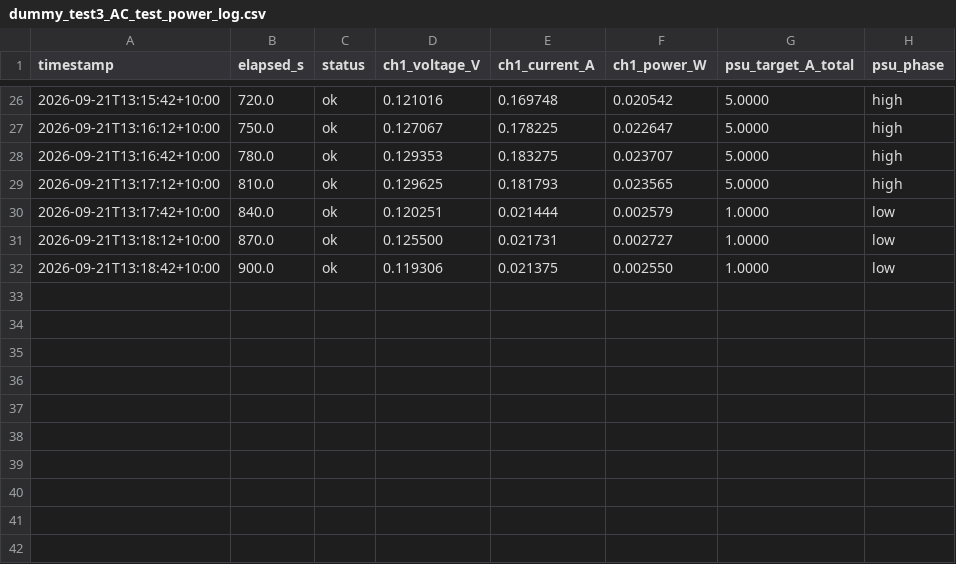
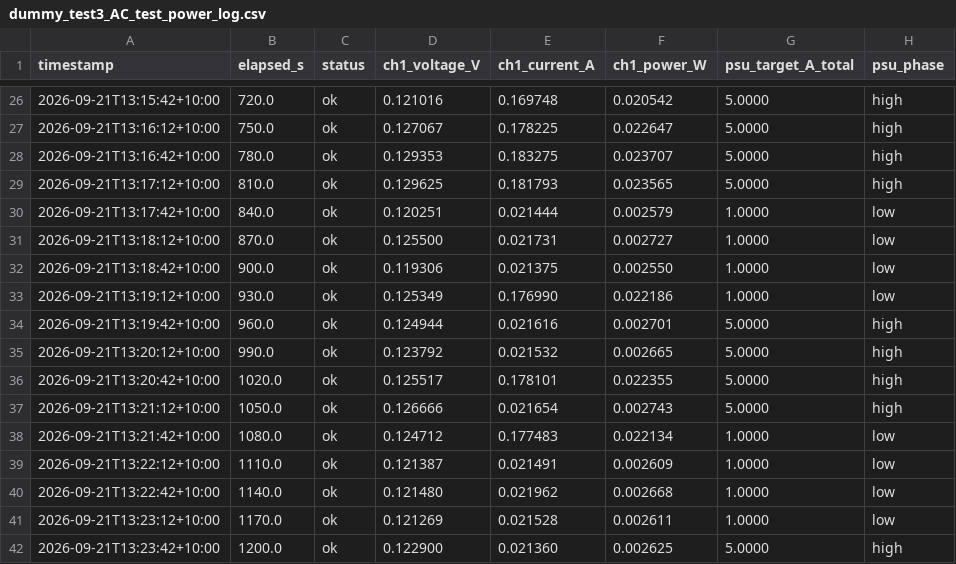
Before and after one commit to thommofrench/EGH490DataCapN11051205, a CSV file: dummy_test3_AC_test_power_log.csv, drawn as a sheet; only a part is shown, gaps mark what is left out; the diff names each change by its address in the sheet, - before the commit and + after, or states it on an @@ line.

Commit message:
data update 2026-09-21T13:23:50

```diff
--- a/dummy_test3_AC_test_power_log.csv
+++ b/dummy_test3_AC_test_power_log.csv
+row 33: 2026-09-21T13:19:12+10:00 | 930.0 | ok | 0.125349 | 0.176990 | 0.022186 | 1.0000 | low
+row 34: 2026-09-21T13:19:42+10:00 | 960.0 | ok | 0.124944 | 0.021616 | 0.002701 | 5.0000 | high
+row 35: 2026-09-21T13:20:12+10:00 | 990.0 | ok | 0.123792 | 0.021532 | 0.002665 | 5.0000 | high
+row 36: 2026-09-21T13:20:42+10:00 | 1020.0 | ok | 0.125517 | 0.178101 | 0.022355 | 5.0000 | high
+row 37: 2026-09-21T13:21:12+10:00 | 1050.0 | ok | 0.126666 | 0.021654 | 0.002743 | 5.0000 | high
+row 38: 2026-09-21T13:21:42+10:00 | 1080.0 | ok | 0.124712 | 0.177483 | 0.022134 | 1.0000 | low
+row 39: 2026-09-21T13:22:12+10:00 | 1110.0 | ok | 0.121387 | 0.021491 | 0.002609 | 1.0000 | low
+row 40: 2026-09-21T13:22:42+10:00 | 1140.0 | ok | 0.121480 | 0.021962 | 0.002668 | 1.0000 | low
+row 41: 2026-09-21T13:23:12+10:00 | 1170.0 | ok | 0.121269 | 0.021528 | 0.002611 | 1.0000 | low
+row 42: 2026-09-21T13:23:42+10:00 | 1200.0 | ok | 0.122900 | 0.021360 | 0.002625 | 5.0000 | high
```
